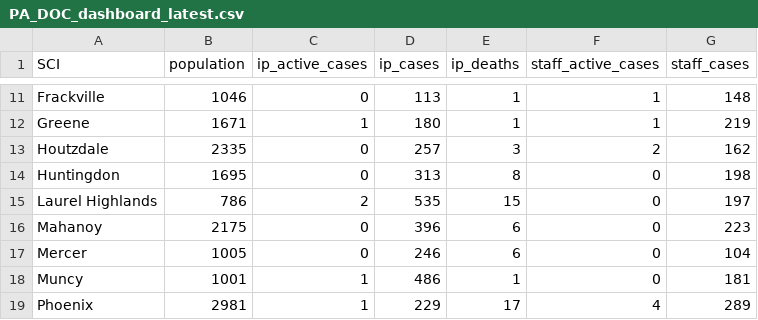
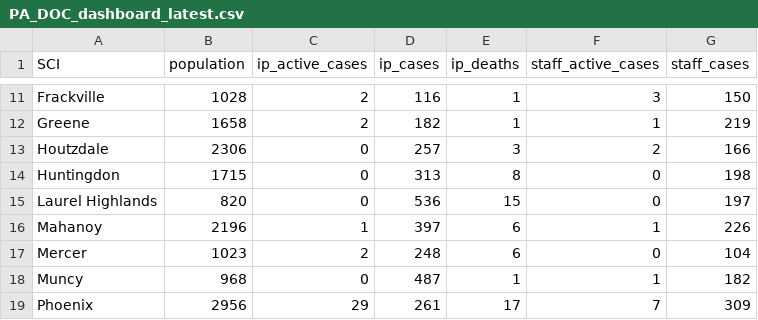
Before and after one commit to jmparelman/PA-SCI_COVID19, a CSV file: data/latest_data/PA_DOC_dashboard_latest.csv, drawn as a sheet; only a part is shown, gaps mark what is left out; the diff covers the shown part only; the diff names each change by its address in the sheet, - before the commit and + after, or states it on an @@ line.

```diff
--- a/data/latest_data/PA_DOC_dashboard_latest.csv
+++ b/data/latest_data/PA_DOC_dashboard_latest.csv
-B11 (population): 1046
+B11 (population): 1028
-C11 (ip_active_cases): 0
+C11 (ip_active_cases): 2
-D11 (ip_cases): 113
+D11 (ip_cases): 116
-F11 (staff_active_cases): 1
+F11 (staff_active_cases): 3
-G11 (staff_cases): 148
+G11 (staff_cases): 150
-B12 (population): 1671
+B12 (population): 1658
-C12 (ip_active_cases): 1
+C12 (ip_active_cases): 2
-D12 (ip_cases): 180
+D12 (ip_cases): 182
-B13 (population): 2335
+B13 (population): 2306
-G13 (staff_cases): 162
+G13 (staff_cases): 166
-B14 (population): 1695
+B14 (population): 1715
-B15 (population): 786
+B15 (population): 820
-C15 (ip_active_cases): 2
+C15 (ip_active_cases): 0
-D15 (ip_cases): 535
+D15 (ip_cases): 536
-B16 (population): 2175
+B16 (population): 2196
-C16 (ip_active_cases): 0
+C16 (ip_active_cases): 1
-D16 (ip_cases): 396
+D16 (ip_cases): 397
-F16 (staff_active_cases): 0
+F16 (staff_active_cases): 1
-G16 (staff_cases): 223
+G16 (staff_cases): 226
-B17 (population): 1005
+B17 (population): 1023
-C17 (ip_active_cases): 0
+C17 (ip_active_cases): 2
-D17 (ip_cases): 246
+D17 (ip_cases): 248
-B18 (population): 1001
+B18 (population): 968
-C18 (ip_active_cases): 1
+C18 (ip_active_cases): 0
-D18 (ip_cases): 486
+D18 (ip_cases): 487
-F18 (staff_active_cases): 0
+F18 (staff_active_cases): 1
-G18 (staff_cases): 181
+G18 (staff_cases): 182
-B19 (population): 2981
+B19 (population): 2956
-C19 (ip_active_cases): 1
+C19 (ip_active_cases): 29
-D19 (ip_cases): 229
+D19 (ip_cases): 261
-F19 (staff_active_cases): 4
+F19 (staff_active_cases): 7
-G19 (staff_cases): 289
+G19 (staff_cases): 309
```
Also changed, not shown: 52 edited cells elsewhere in this file.
